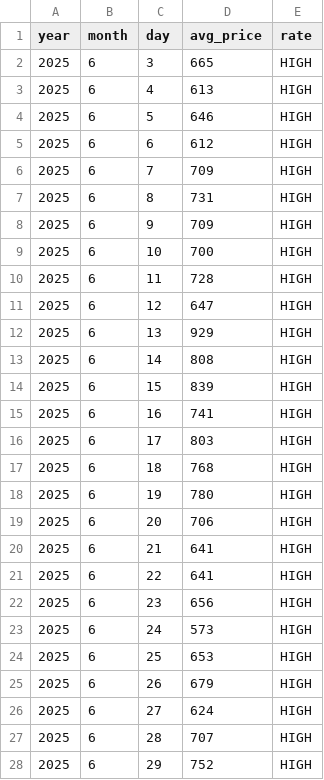
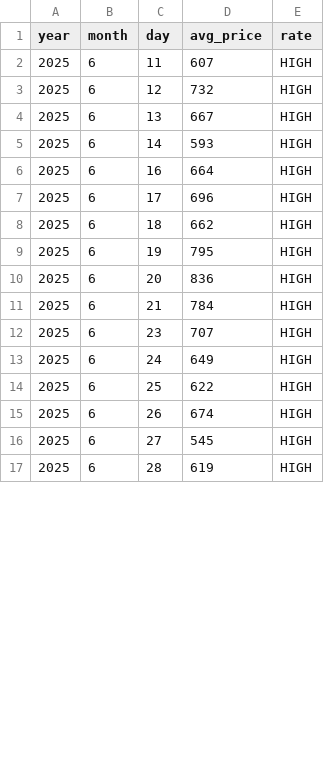
Before and after one commit to Cha-nu/Justick_system, a CSV file: Data/onion_predict.csv, drawn as a sheet; only a part is shown; the diff covers the shown part only.

```diff
--- a/Data/onion_predict.csv
+++ b/Data/onion_predict.csv
@@ -1,28 +1,17 @@
 year,month,day,avg_price,rate
-2025,6,3,665,HIGH
-2025,6,4,613,HIGH
-2025,6,5,646,HIGH
-2025,6,6,612,HIGH
-2025,6,7,709,HIGH
-2025,6,8,731,HIGH
-2025,6,9,709,HIGH
-2025,6,10,700,HIGH
-2025,6,11,728,HIGH
-2025,6,12,647,HIGH
-2025,6,13,929,HIGH
-2025,6,14,808,HIGH
-2025,6,15,839,HIGH
-2025,6,16,741,HIGH
-2025,6,17,803,HIGH
-2025,6,18,768,HIGH
-2025,6,19,780,HIGH
-2025,6,20,706,HIGH
-2025,6,21,641,HIGH
-2025,6,22,641,HIGH
-2025,6,23,656,HIGH
-2025,6,24,573,HIGH
-2025,6,25,653,HIGH
-2025,6,26,679,HIGH
-2025,6,27,624,HIGH
-2025,6,28,707,HIGH
-2025,6,29,752,HIGH
+2025,6,11,607,HIGH
+2025,6,12,732,HIGH
+2025,6,13,667,HIGH
+2025,6,14,593,HIGH
+2025,6,16,664,HIGH
+2025,6,17,696,HIGH
+2025,6,18,662,HIGH
+2025,6,19,795,HIGH
+2025,6,20,836,HIGH
+2025,6,21,784,HIGH
+2025,6,23,707,HIGH
+2025,6,24,649,HIGH
+2025,6,25,622,HIGH
+2025,6,26,674,HIGH
+2025,6,27,545,HIGH
+2025,6,28,619,HIGH
```
Also changed, not shown: 10 added rows, 5 removed rows and 41 edited cells elsewhere in this file, Data/cabbage_predict.csv, Data/potato_predict.csv, 22 other files.
